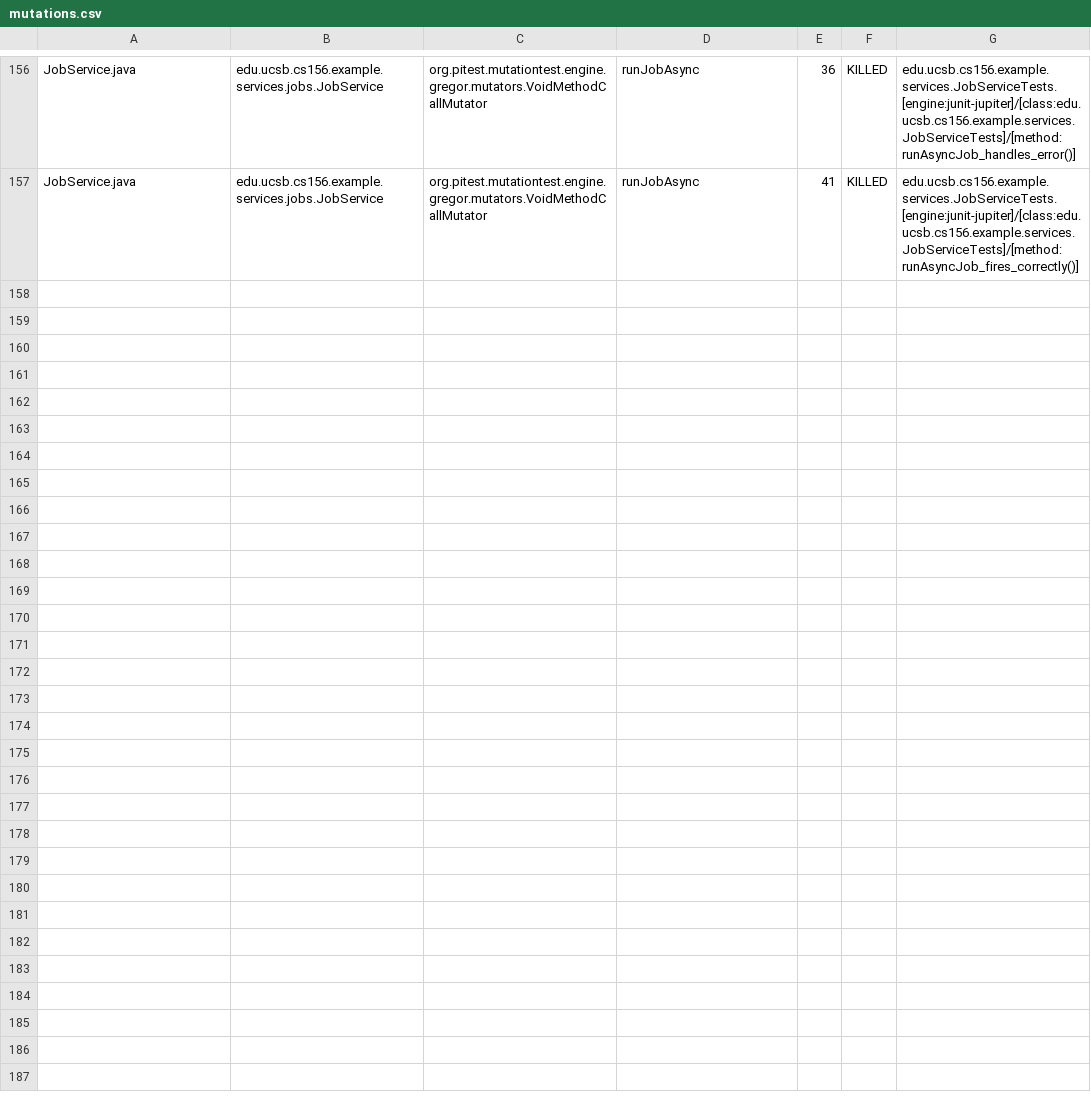
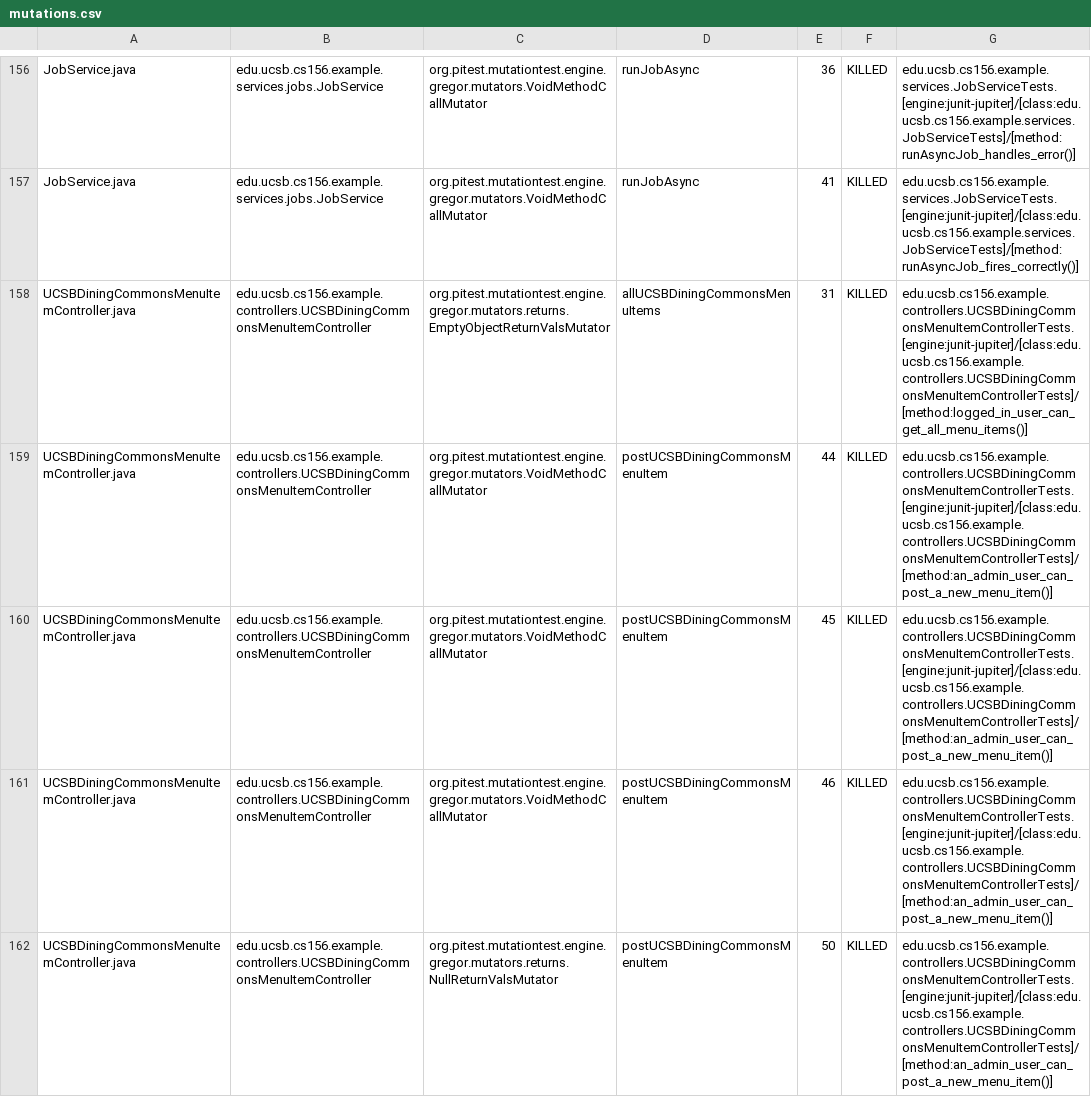
Before and after one commit to ucsb-cs156-s26/team01-s26-11, a CSV file: pitest/mutations.csv, drawn as a sheet; only a part is shown, gaps mark what is left out.

Commit message:
Deploying to gh-pages from @ ucsb-cs156-s26/team01-s26-11@52f3f7615ab3961b06fa26c8f529ac394a8616ba 🚀

```diff
--- a/pitest/mutations.csv
+++ b/pitest/mutations.csv
@@ -157 +157,6 @@ JobService.java,edu.ucsb.cs156.example.services.jobs.JobService,org.pitest.mutat
 JobService.java,edu.ucsb.cs156.example.services.jobs.JobService,org.pitest.mutationtest.engine.gregor.mutators.VoidMethodCallMutator,runJobAsync,41,KILLED,edu.ucsb.cs156.example.services.JobServiceTests.[engine:junit-jupiter]/[class:edu.ucsb.cs156.example.services.JobServiceTests]/[method:runAsyncJob_fires_correctly()]
+UCSBDiningCommonsMenuItemController.java,edu.ucsb.cs156.example.controllers.UCSBDiningCommonsMenuItemController,org.pitest.mutationtest.engine.gregor.mutators.returns.EmptyObjectReturnValsMutator,allUCSBDiningCommonsMenuItems,31,KILLED,edu.ucsb.cs156.example.controllers.UCSBDiningCommonsMenuItemControllerTests.[engine:junit-jupiter]/[class:edu.ucsb.cs156.example.controllers.UCSBDiningCommonsMenuItemControllerTests]/[method:logged_in_user_can_get_all_menu_items()]
+UCSBDiningCommonsMenuItemController.java,edu.ucsb.cs156.example.controllers.UCSBDiningCommonsMenuItemController,org.pitest.mutationtest.engine.gregor.mutators.VoidMethodCallMutator,postUCSBDiningCommonsMenuItem,44,KILLED,edu.ucsb.cs156.example.controllers.UCSBDiningCommonsMenuItemControllerTests.[engine:junit-jupiter]/[class:edu.ucsb.cs156.example.controllers.UCSBDiningCommonsMenuItemControllerTests]/[method:an_admin_user_can_post_a_new_menu_item()]
+UCSBDiningCommonsMenuItemController.java,edu.ucsb.cs156.example.controllers.UCSBDiningCommonsMenuItemController,org.pitest.mutationtest.engine.gregor.mutators.VoidMethodCallMutator,postUCSBDiningCommonsMenuItem,45,KILLED,edu.ucsb.cs156.example.controllers.UCSBDiningCommonsMenuItemControllerTests.[engine:junit-jupiter]/[class:edu.ucsb.cs156.example.controllers.UCSBDiningCommonsMenuItemControllerTests]/[method:an_admin_user_can_post_a_new_menu_item()]
+UCSBDiningCommonsMenuItemController.java,edu.ucsb.cs156.example.controllers.UCSBDiningCommonsMenuItemController,org.pitest.mutationtest.engine.gregor.mutators.VoidMethodCallMutator,postUCSBDiningCommonsMenuItem,46,KILLED,edu.ucsb.cs156.example.controllers.UCSBDiningCommonsMenuItemControllerTests.[engine:junit-jupiter]/[class:edu.ucsb.cs156.example.controllers.UCSBDiningCommonsMenuItemControllerTests]/[method:an_admin_user_can_post_a_new_menu_item()]
+UCSBDiningCommonsMenuItemController.java,edu.ucsb.cs156.example.controllers.UCSBDiningCommonsMenuItemController,org.pitest.mutationtest.engine.gregor.mutators.returns.NullReturnValsMutator,postUCSBDiningCommonsMenuItem,50,KILLED,edu.ucsb.cs156.example.controllers.UCSBDiningCommonsMenuItemControllerTests.[engine:junit-jupiter]/[class:edu.ucsb.cs156.example.controllers.UCSBDiningCommonsMenuItemControllerTests]/[method:an_admin_user_can_post_a_new_menu_item()]
```
Also changed, not shown: 23 other files.
